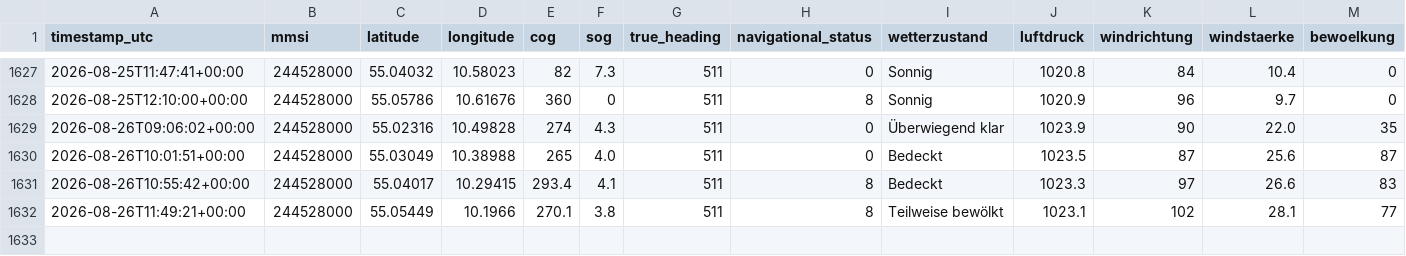
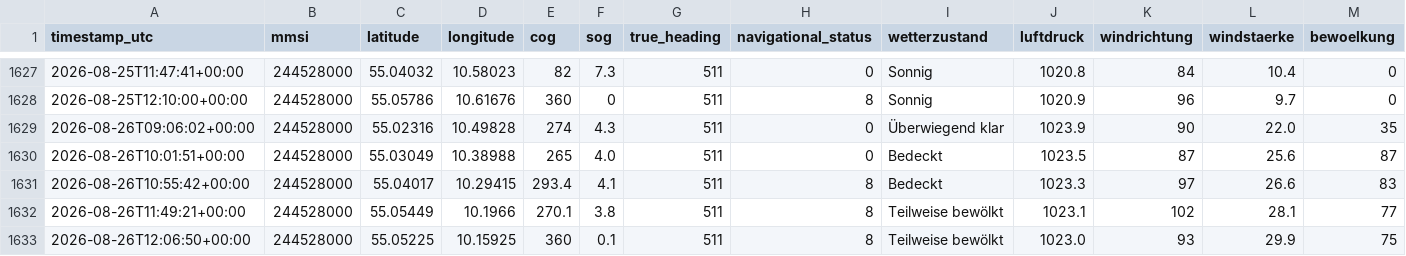
Before and after one commit to NauticHorizons/shiptracker, a CSV file: ais_position_reports.csv, drawn as a sheet; only a part is shown, gaps mark what is left out; rows hold the shown columns only; the diff names each change by its address in the sheet, - before the commit and + after, or states it on an @@ line.

```diff
--- a/ais_position_reports.csv
+++ b/ais_position_reports.csv
+row 1633: 2026-08-26T12:06:50+00:00 | 244528000 | 55.05225 | 10.15925 | 360 | 0.1 | 511 | 8 | Teilweise bewölkt | 1023.0 | 93 | 29.9 | 75
```
Also changed, not shown: 3 other files.
